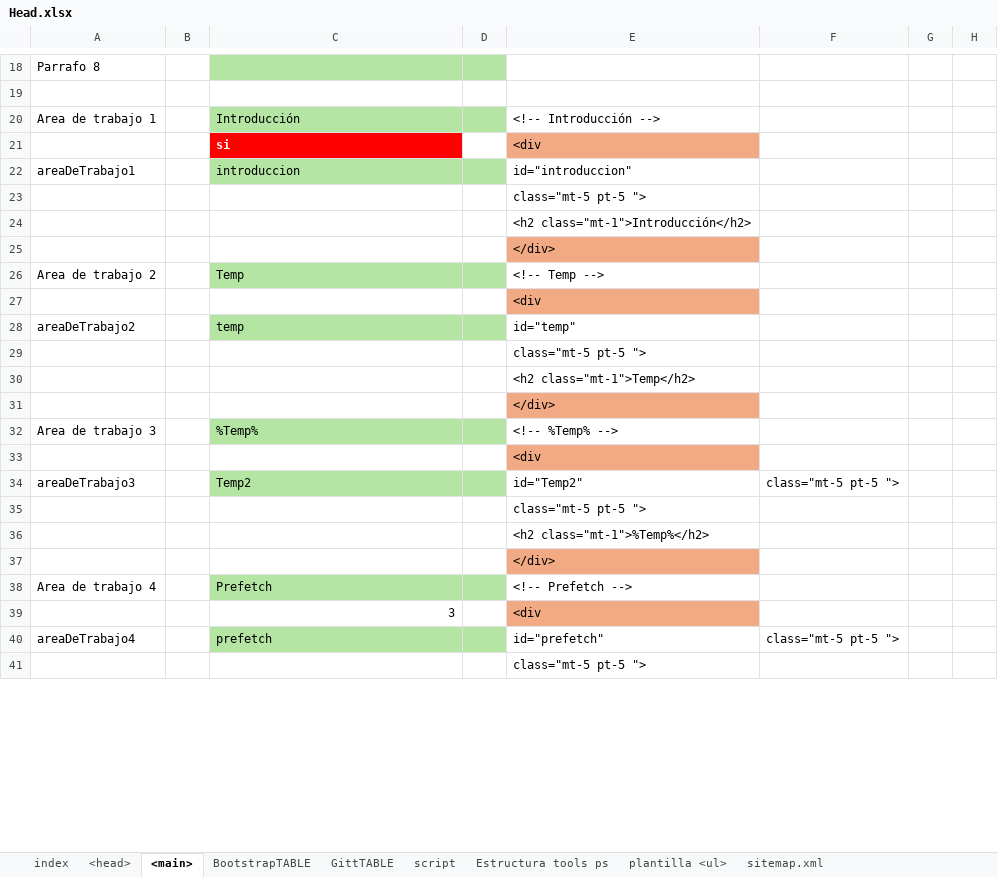
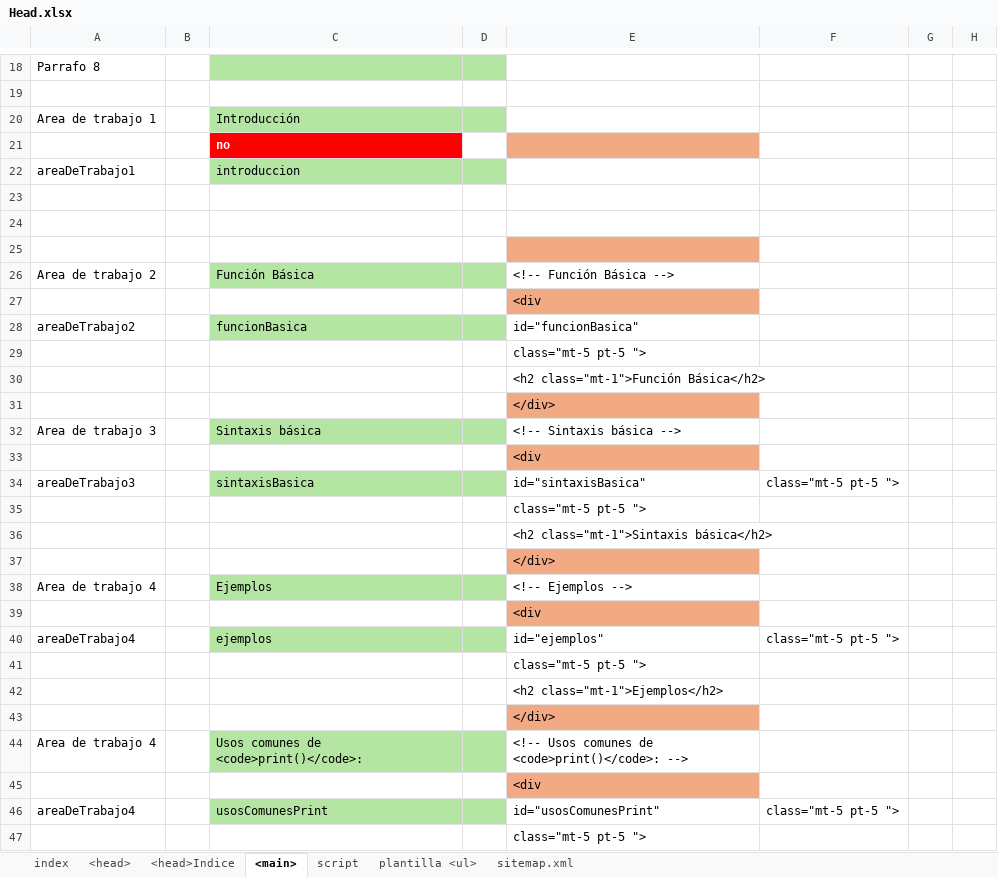
Before and after one commit to eduardoherreraf/PlantillaMiPagina, an Excel workbook: src/Head.xlsx, sheet <main>, drawn as a sheet; only a part is shown, gaps mark what is left out; values as stored, in another font and other column widths than the file's, no borders; conditional formats not drawn; removed rows and columns are numbered as before the commit, all else as after; the diff covers the shown part only; the diff names each change by its address in the sheet, - before the commit and + after, or states it on an @@ line.

Commit message:
add: cursoPython3@02_funcion_print.html

```diff
--- a/src/Head.xlsx (sheet <main>)
+++ b/src/Head.xlsx (sheet <main>)
-sheet tab: BootstrapTABLE
-sheet tab: GittTABLE
-sheet tab: Estructura tools ps
+sheet tab: <head>Indice
-E20: <!-- Introducción -->
+E20: (empty)
-row 21:  |  | si |  | <div
+row 21:  |  | no
-E22: id="introduccion"
+E22: (empty)
+row 23: (empty)
+row 24: (empty)
+row 25: (empty)
+row 26: Area de trabajo 2 |  | Función Básica |  | <!-- Función Básica -->
@@ row 51 moved to row 27: <div @@
+row 28: areaDeTrabajo2 |  | funcionBasica |  | id="funcionBasica"
-E30: <h2 class="mt-1">Introducción</h2>
+E30: <h2 class="mt-1">Función Básica</h2>
-row 26: Area de trabajo 2 |  | Temp |  | <!-- Temp -->
+row 32: Area de trabajo 3 |  | Sintaxis básica |  | <!-- Sintaxis básica -->
-row 28: areaDeTrabajo2 |  | temp |  | id="temp"
+row 34: areaDeTrabajo3 |  | sintaxisBasica |  | id="sintaxisBasica" | class="mt-5 pt-5 ">
-E36: <h2 class="mt-1">Temp</h2>
+E36: <h2 class="mt-1">Sintaxis básica</h2>
-row 32: Area de trabajo 3 |  | %Temp% |  | <!-- %Temp% -->
+row 38: Area de trabajo 4 |  | Ejemplos |  | <!-- Ejemplos -->
-A40: areaDeTrabajo3
+A40: areaDeTrabajo4
-C40: Temp2
+C40: ejemplos
-E40: id="Temp2"
+E40: id="ejemplos"
-E42: <h2 class="mt-1">%Temp%</h2>
+E42: <h2 class="mt-1">Ejemplos</h2>
-C44: Prefetch
+C44: Usos comunes de <code>print()</code>:
-E44: <!-- Prefetch -->
+E44: <!-- Usos comunes de <code>print()</code>: -->
-C45: 3
+C45: (empty)
-C46: prefetch
+C46: usosComunesPrint
-E46: id="prefetch"
+E46: id="usosComunesPrint"
```
Also changed, not shown: 4 added rows, 9 removed rows, 16 edited cells and cell formats elsewhere in this sheet, sheet plantilla <ul>, sheet <head>, sheet index, formulas that keep their value, hidden cells, 18 other files.
